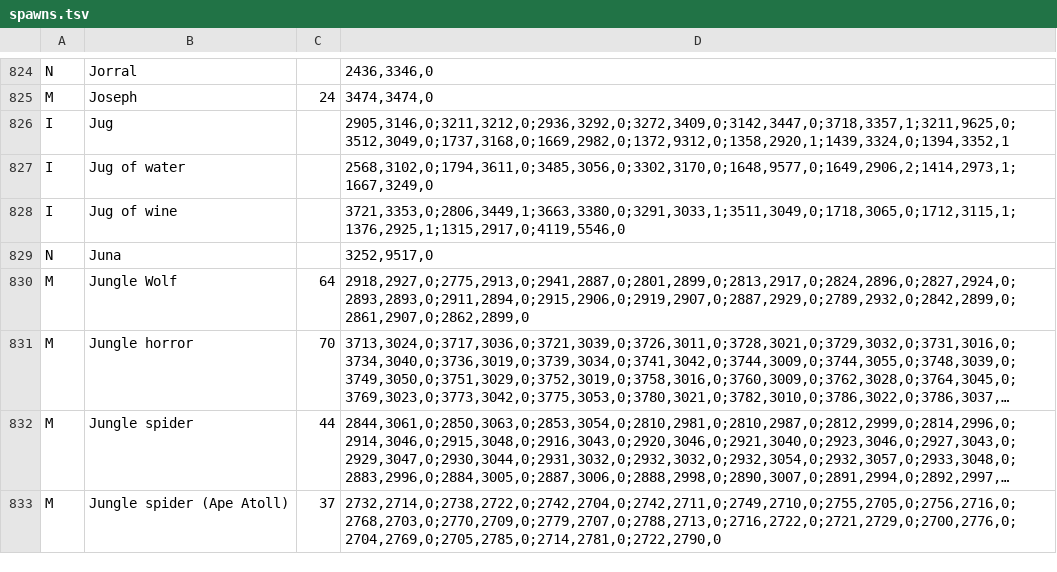
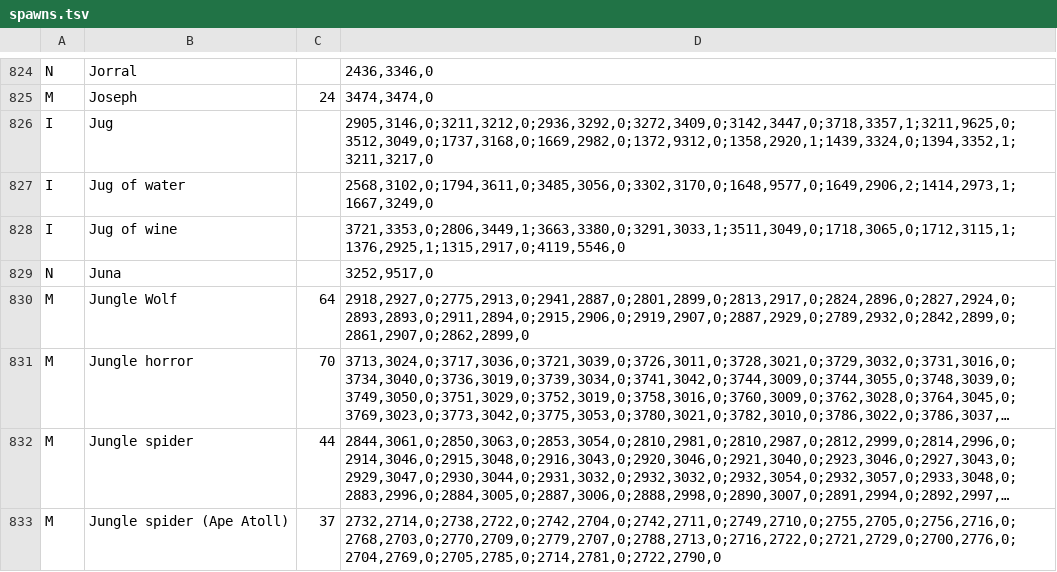
Before and after one commit to Brettgod1355/Advanced-Map, a TSV file: src/main/resources/com/advancedmap/spawns.tsv, drawn as a sheet; only a part is shown, gaps mark what is left out; long unchanged cells end in ….

Commit message:
A second jug spawn in Lumbridge Castle's kitchen
The map watch saw a jug with no despawn timer at 3211, 3217, five tiles
from the one the wiki lists (3211, 3212); Black Box saw both (owner's
client, 2026-11-14). Added to the Jug row. A data row: no tokens.

```diff
--- a/src/main/resources/com/advancedmap/spawns.tsv
+++ b/src/main/resources/com/advancedmap/spawns.tsv
@@ -825,3 +825,3 @@ N	Jorral		2436,3346,0
 M	Joseph	24	3474,3474,0
-I	Jug		2905,3146,0;3211,3212,0;2936,3292,0;3272,3409,0;3142,3447,0;3718,3357,1;3211,9625,0;3512,3049,0;1737,3168,0;1669,2982,0;1372,9312,0;1358,2920,1;1439,3324,0;1394,3352,1
+I	Jug		2905,3146,0;3211,3212,0;2936,3292,0;3272,3409,0;3142,3447,0;3718,3357,1;3211,9625,0;3512,3049,0;1737,3168,0;1669,2982,0;1372,9312,0;1358,2920,1;1439,3324,0;1394,3352,1;3211,3217,0
 I	Jug of water		2568,3102,0;1794,3611,0;3485,3056,0;3302,3170,0;1648,9577,0;1649,2906,2;1414,2973,1;1667,3249,0
```
